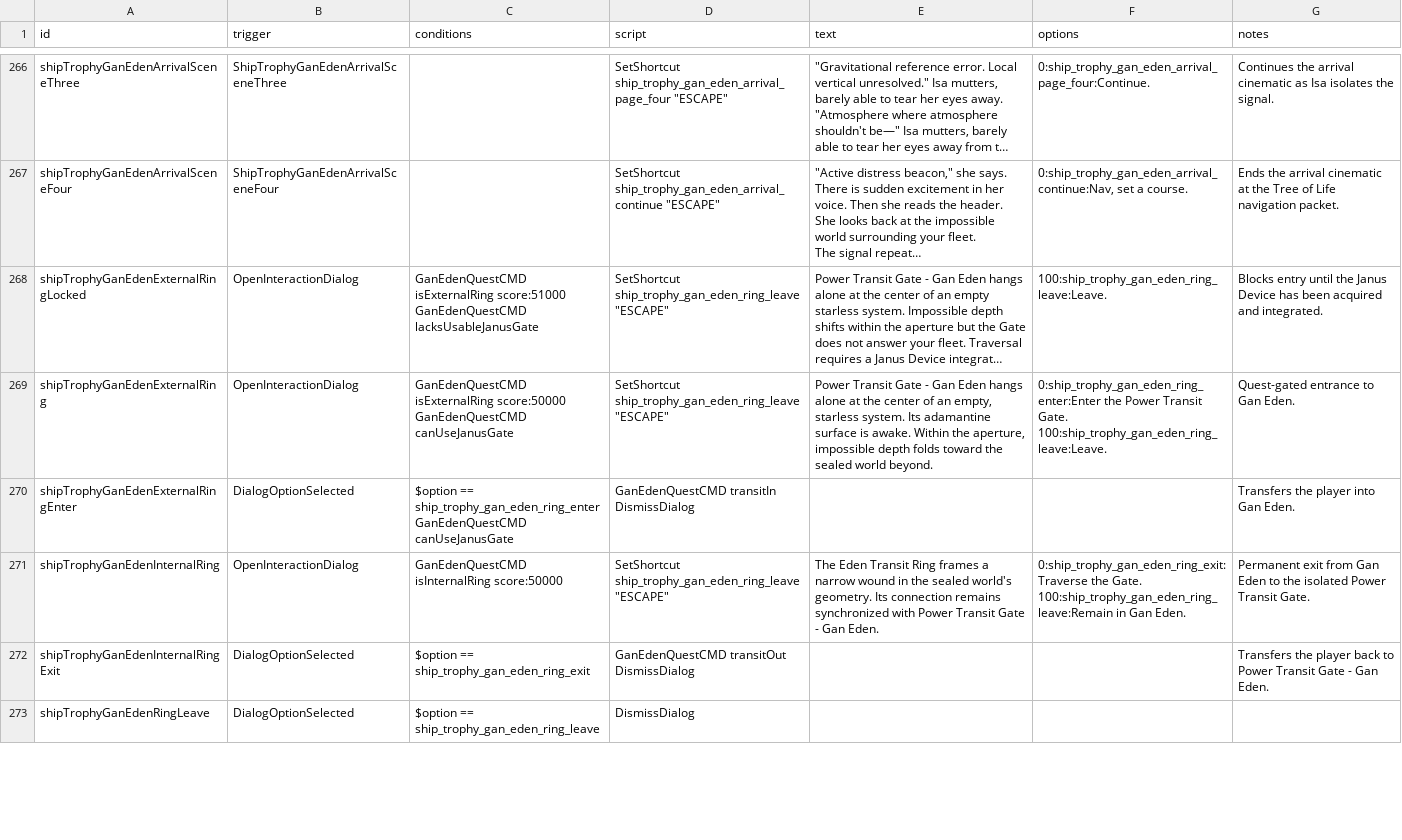
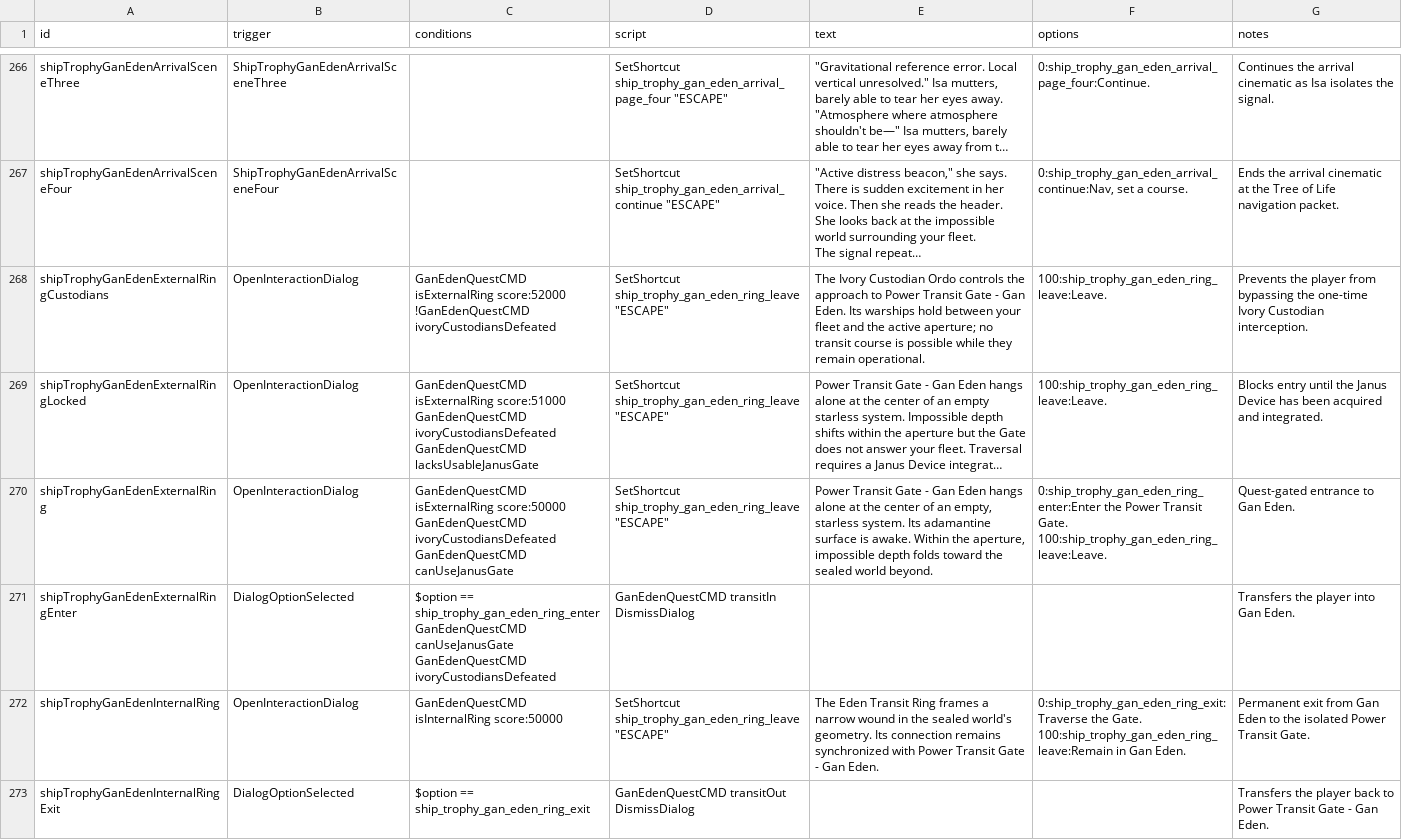
Before and after one commit to c4tntnitro-netizen/ship-trophy-room, a CSV file: data/campaign/rules.csv, drawn as a sheet; only a part is shown, gaps mark what is left out; the shorter side is filled out with more unchanged rows; long unchanged cells end in …; addresses are those after the commit; ↵ is a line break in a cell; the diff names each change by its address in the sheet, - before the commit and + after, or states it on an @@ line.

Commit message:
Hotfix Gan Eden encounters, Ivory fleets, and music

```diff
--- a/data/campaign/rules.csv
+++ b/data/campaign/rules.csv
+row 268: shipTrophyGanEdenExternalRingCustodians | OpenInteractionDialog | GanEdenQuestCMD isExternalRing score:52000 ↵ !GanEdenQuestCMD ivoryCustodiansDefeated | SetShortcut ship_trophy_gan_eden_ring_leave "ESCAPE" | The Ivory Custodian Ordo controls the approach to Power Transit Gate - Gan Eden. Its warships hold between your fleet and the active aperture; no transit course is possible while they remain operational. | 100:ship_trophy_gan_eden_ring_leave:Leave. | Prevents the player from bypassing the one-time Ivory Custodian interception.
-C269 (conditions): …score:51000 ↵ GanEdenQuestCMD lacksUsableJanusGate
+C269 (conditions): …score:51000 ↵ GanEdenQuestCMD ivoryCustodiansDefeated ↵ GanEdenQuestCMD lacksUsableJanusGate
-C270 (conditions): …score:50000 ↵ GanEdenQuestCMD canUseJanusGate
+C270 (conditions): …score:50000 ↵ GanEdenQuestCMD ivoryCustodiansDefeated ↵ GanEdenQuestCMD canUseJanusGate
-C271 (conditions): …GanEdenQuestCMD canUseJanusGate
+C271 (conditions): …GanEdenQuestCMD canUseJanusGate ↵ GanEdenQuestCMD ivoryCustodiansDefeated
```
Also changed, not shown: data/console/commands.csv, data/hullmods/hull_mods.csv, 17 other files.
